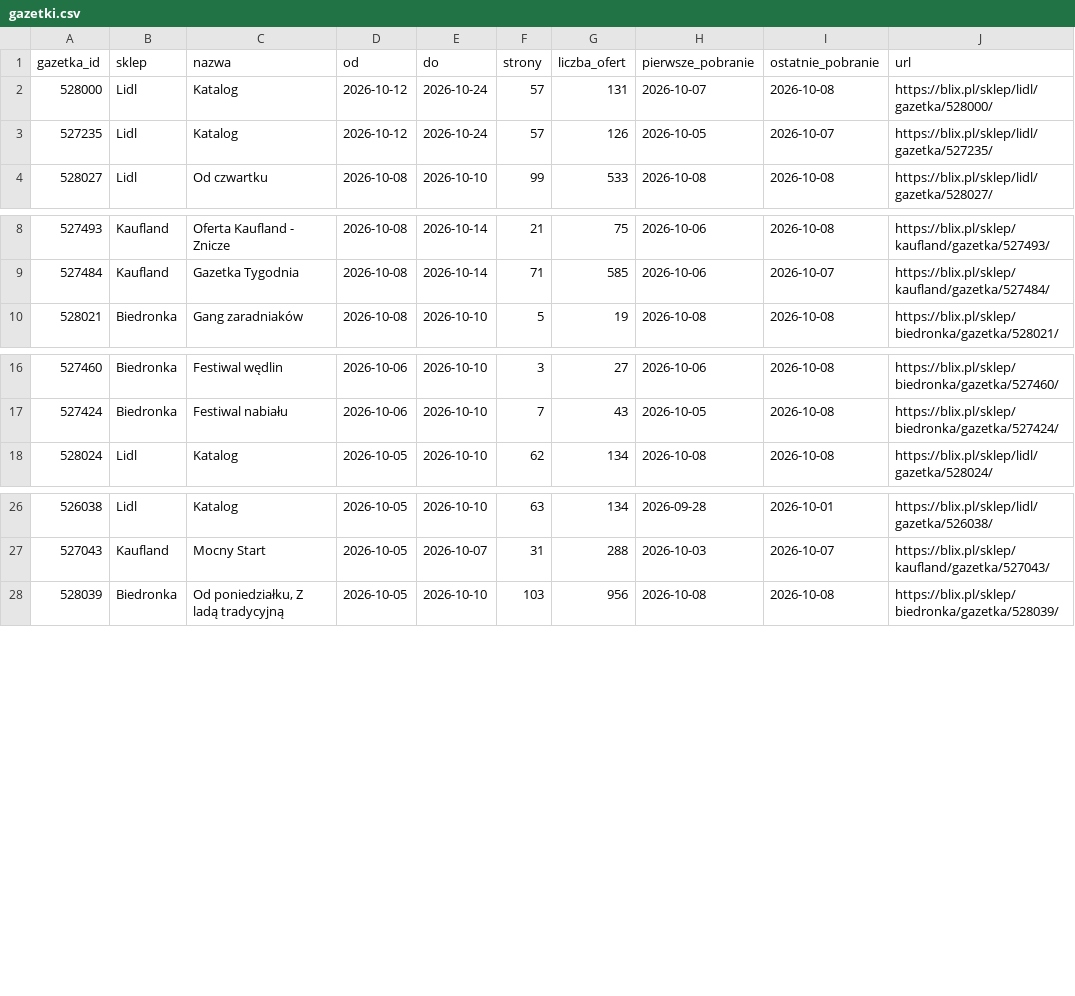
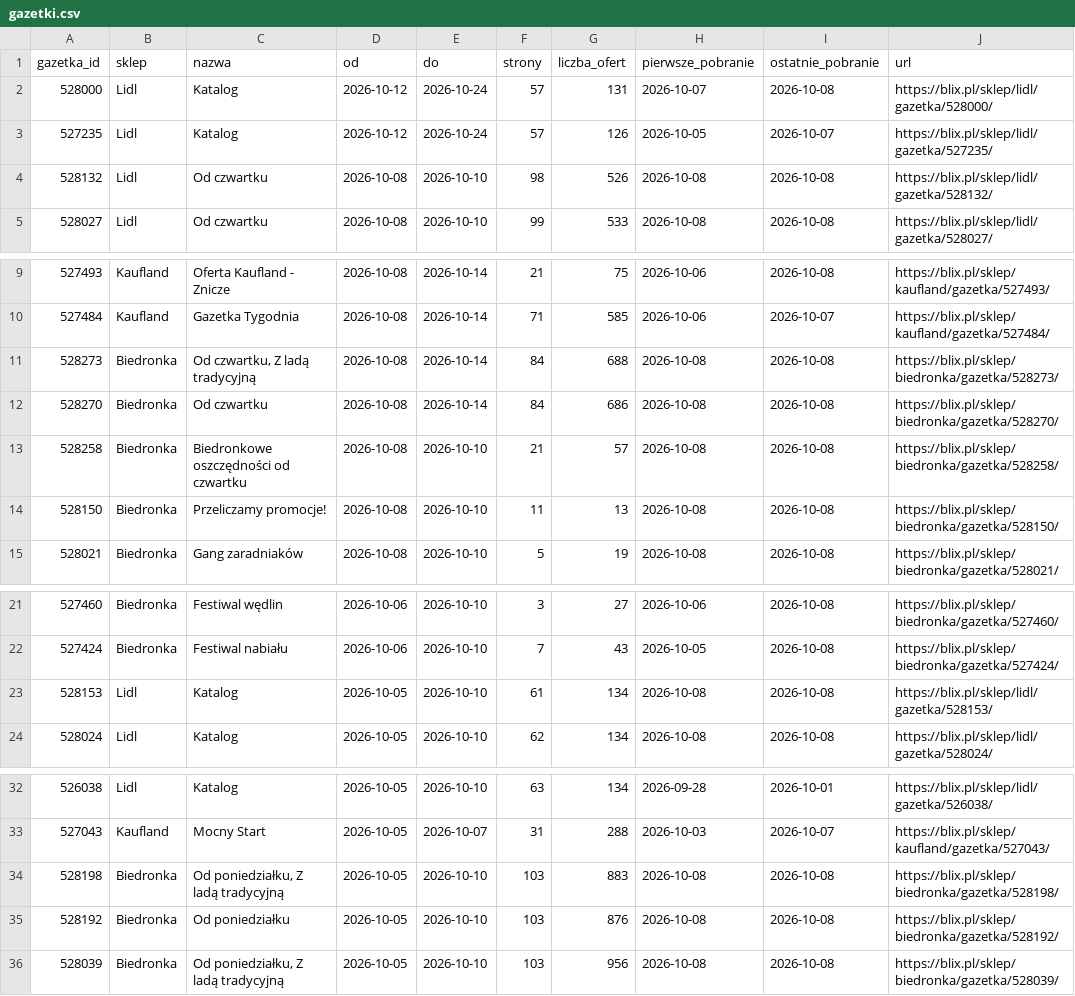
Before and after one commit to LivingMummy/gazetki, a CSV file: data/gazetki.csv, drawn as a sheet; only a part is shown, gaps mark what is left out.

```diff
--- a/data/gazetki.csv
+++ b/data/gazetki.csv
@@ -3,2 +3,3 @@ gazetka_id,sklep,nazwa,od,do,strony,liczba_ofert,pierwsze_pobranie,ostatnie_pobr
 527235,Lidl,Katalog,2026-10-12,2026-10-24,57,126,2026-10-05,2026-10-07,https://blix.pl/sklep/lidl/gazetka/527235/
+528132,Lidl,Od czwartku,2026-10-08,2026-10-10,98,526,2026-10-08,2026-10-08,https://blix.pl/sklep/lidl/gazetka/528132/
 528027,Lidl,Od czwartku,2026-10-08,2026-10-10,99,533,2026-10-08,2026-10-08,https://blix.pl/sklep/lidl/gazetka/528027/
@@ -9,2 +10,6 @@ gazetka_id,sklep,nazwa,od,do,strony,liczba_ofert,pierwsze_pobranie,ostatnie_pobr
 527484,Kaufland,Gazetka Tygodnia,2026-10-08,2026-10-14,71,585,2026-10-06,2026-10-07,https://blix.pl/sklep/kaufland/gazetka/527484/
+528273,Biedronka,"Od czwartku, Z ladą tradycyjną",2026-10-08,2026-10-14,84,688,2026-10-08,2026-10-08,https://blix.pl/sklep/biedronka/gazetka/528273/
+528270,Biedronka,Od czwartku,2026-10-08,2026-10-14,84,686,2026-10-08,2026-10-08,https://blix.pl/sklep/biedronka/gazetka/528270/
+528258,Biedronka,Biedronkowe oszczędności od czwartku,2026-10-08,2026-10-10,21,57,2026-10-08,2026-10-08,https://blix.pl/sklep/biedronka/gazetka/528258/
+528150,Biedronka,Przeliczamy promocje!,2026-10-08,2026-10-10,11,13,2026-10-08,2026-10-08,https://blix.pl/sklep/biedronka/gazetka/528150/
 528021,Biedronka,Gang zaradniaków,2026-10-08,2026-10-10,5,19,2026-10-08,2026-10-08,https://blix.pl/sklep/biedronka/gazetka/528021/
@@ -17,2 +22,3 @@ gazetka_id,sklep,nazwa,od,do,strony,liczba_ofert,pierwsze_pobranie,ostatnie_pobr
 527424,Biedronka,Festiwal nabiału,2026-10-06,2026-10-10,7,43,2026-10-05,2026-10-08,https://blix.pl/sklep/biedronka/gazetka/527424/
+528153,Lidl,Katalog,2026-10-05,2026-10-10,61,134,2026-10-08,2026-10-08,https://blix.pl/sklep/lidl/gazetka/528153/
 528024,Lidl,Katalog,2026-10-05,2026-10-10,62,134,2026-10-08,2026-10-08,https://blix.pl/sklep/lidl/gazetka/528024/
@@ -27,2 +33,4 @@ gazetka_id,sklep,nazwa,od,do,strony,liczba_ofert,pierwsze_pobranie,ostatnie_pobr
 527043,Kaufland,Mocny Start,2026-10-05,2026-10-07,31,288,2026-10-03,2026-10-07,https://blix.pl/sklep/kaufland/gazetka/527043/
+528198,Biedronka,"Od poniedziałku, Z ladą tradycyjną",2026-10-05,2026-10-10,103,883,2026-10-08,2026-10-08,https://blix.pl/sklep/biedronka/gazetka/528198/
+528192,Biedronka,Od poniedziałku,2026-10-05,2026-10-10,103,876,2026-10-08,2026-10-08,https://blix.pl/sklep/biedronka/gazetka/528192/
 528039,Biedronka,"Od poniedziałku, Z ladą tradycyjną",2026-10-05,2026-10-10,103,956,2026-10-08,2026-10-08,https://blix.pl/sklep/biedronka/gazetka/528039/
```
Also changed, not shown: 1 other file.
